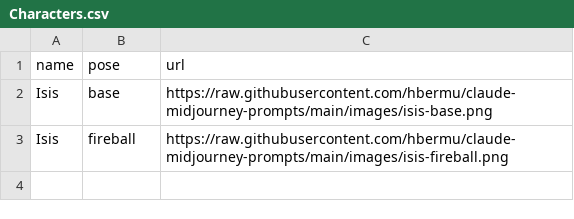
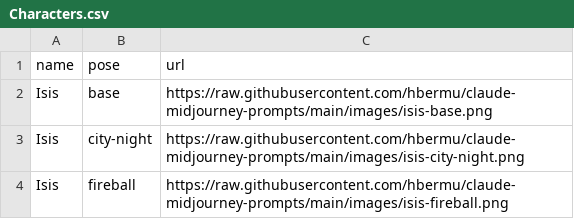
Before and after one commit to hbermu/claude-midjourney-prompts, a CSV file: Characters.csv, drawn as a sheet.

```diff
--- a/Characters.csv
+++ b/Characters.csv
@@ -2,2 +2,3 @@ name,pose,url
 Isis,base,https://raw.githubusercontent.com/hbermu/claude-midjourney-prompts/main/images/isis-base.png
+Isis,city-night,https://raw.githubusercontent.com/hbermu/claude-midjourney-prompts/main/images/isis-city-night.png
 Isis,fireball,https://raw.githubusercontent.com/hbermu/claude-midjourney-prompts/main/images/isis-fireball.png
```
Also changed, not shown: 1 other file.
